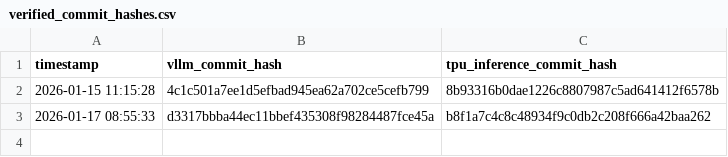
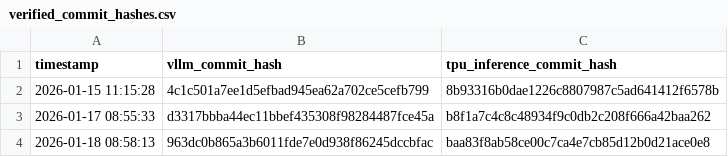
Before and after one commit to inkitori/claude-deepseek-v4, a CSV file: verified_commit_hashes.csv, drawn as a sheet.

Commit message:
Update verified commit hashes
Signed-off-by: Buildkite Bot <buildkite-bot@users.noreply.github.com>

```diff
--- a/verified_commit_hashes.csv
+++ b/verified_commit_hashes.csv
@@ -3 +3,2 @@ timestamp,vllm_commit_hash,tpu_inference_commit_hash
 2026-01-17 08:55:33,d3317bbba44ec11bbef435308f98284487fce45a,b8f1a7c4c8c48934f9c0db2c208f666a42baa262
+2026-01-18 08:58:13,963dc0b865a3b6011fde7e0d938f86245dccbfac,baa83f8ab58ce00c7ca4e7cb85d12b0d21ace0e8
```
